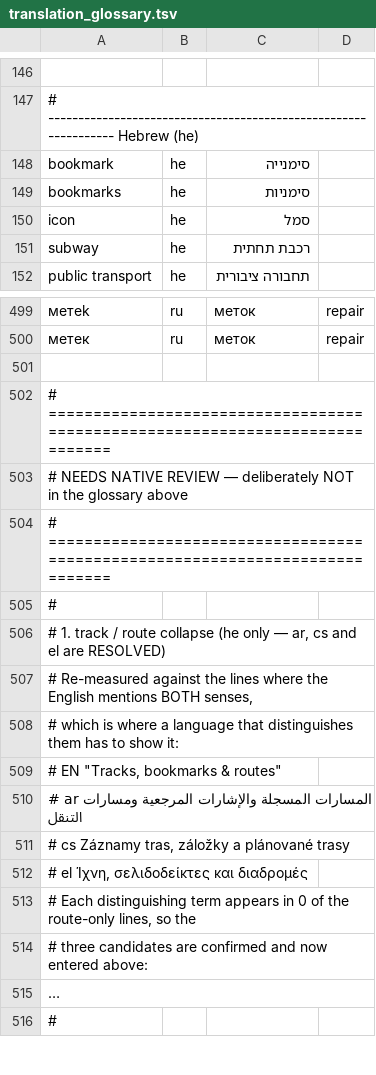
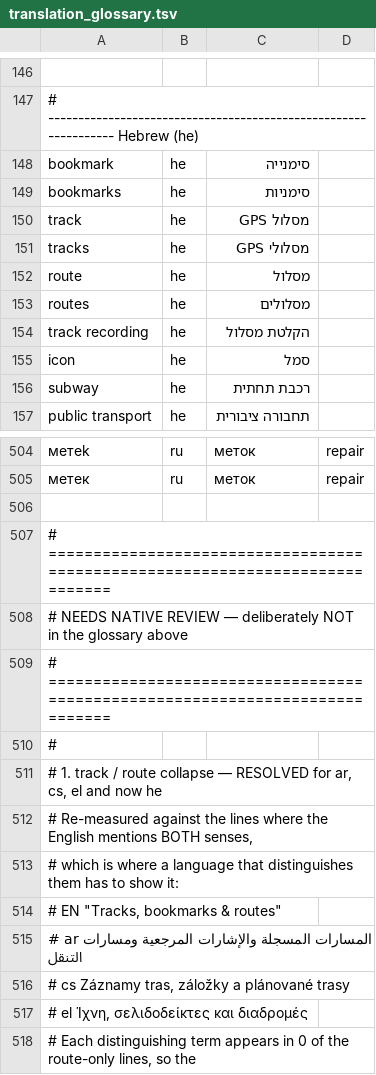
Before and after one commit to organicmaps/website, a TSV file: translation_glossary.tsv, drawn as a sheet; only a part is shown, gaps mark what is left out; the shorter side is filled out with more unchanged rows; long unchanged cells end in …; addresses are those after the commit; the diff covers the shown part only; the diff names each change by its address in the sheet, - before the commit and + after, or states it on an @@ line.

```diff
--- a/translation_glossary.tsv
+++ b/translation_glossary.tsv
+row 150: track | he | מסלול GPS
+row 151: tracks | he | מסלולי GPS
+row 152: route | he | מסלול
+row 153: routes | he | מסלולים
+row 154: track recording | he | הקלטת מסלול
-A511: …route collapse (he only — ar, cs and el are RESOLVED)
+A511: …route collapse — RESOLVED for ar, cs, el and now he
```
Also changed, not shown: 29 added rows and 3 edited cells elsewhere in this file, 34 other files.
